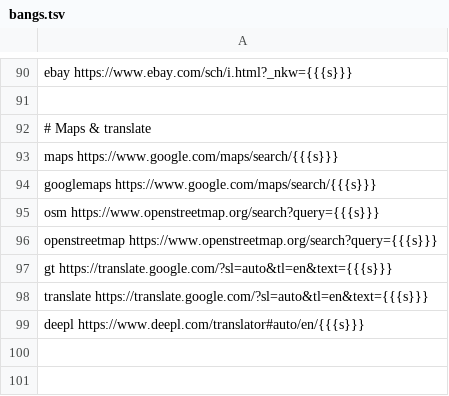
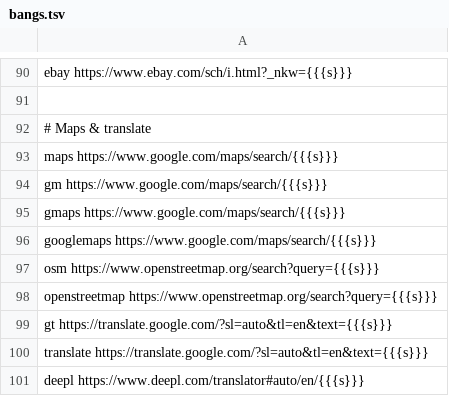
Before and after one commit to aymericbeaumet/flash, a TSV file: Plugins/searchengines/bangs.tsv, drawn as a sheet; only a part is shown, gaps mark what is left out.

```diff
--- a/Plugins/searchengines/bangs.tsv
+++ b/Plugins/searchengines/bangs.tsv
@@ -93,2 +93,4 @@ ebay https://www.ebay.com/sch/i.html?_nkw={{{s}}}
 maps https://www.google.com/maps/search/{{{s}}}
+gm https://www.google.com/maps/search/{{{s}}}
+gmaps https://www.google.com/maps/search/{{{s}}}
 googlemaps https://www.google.com/maps/search/{{{s}}}
```
Also changed, not shown: 3 other files.
